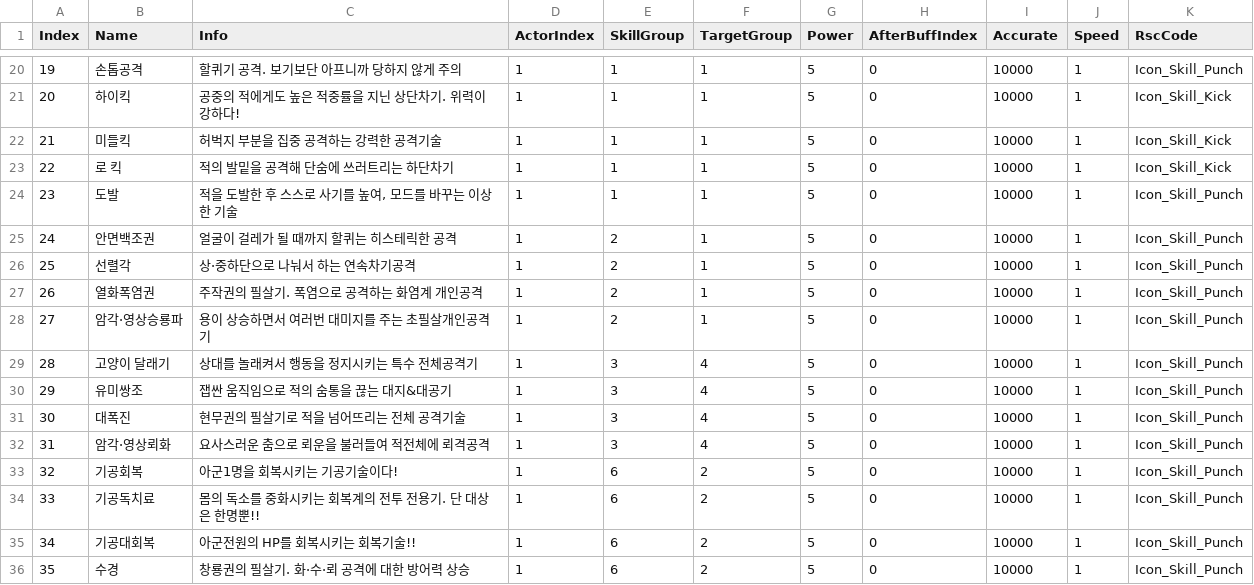
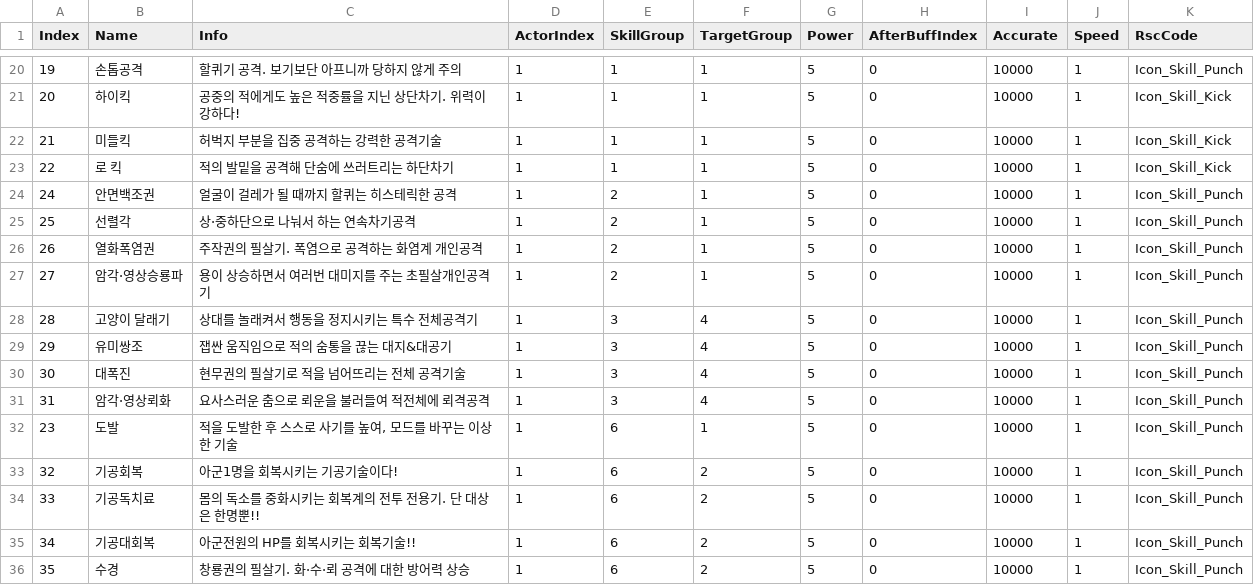
Before and after one commit to TaeHyunChoi/Proj_Kompile, a CSV file: Assets/Resources/CSV/SkillData.csv, drawn as a sheet; only a part is shown, gaps mark what is left out.

Commit message:
Unit, Skill 자료구조 변경 + UI 관련 초기화 설정 변경

```diff
--- a/Assets/Resources/CSV/SkillData.csv
+++ b/Assets/Resources/CSV/SkillData.csv
@@ -23,3 +23,2 @@ Index,Name,Info,ActorIndex,SkillGroup,TargetGroup,Power,AfterBuffIndex,Accurate,
 22,로 킥,적의 발밑을 공격해 단숨에 쓰러트리는 하단차기,1,1,1,5,0,10000,1,Icon_Skill_Kick
-23,도발,"적을 도발한 후 스스로 사기를 높여, 모드를 바꾸는 이상한 기술",1,1,1,5,0,10000,1,Icon_Skill_Punch
 24,안면백조권,얼굴이 걸레가 될 때까지 할퀴는 히스테릭한 공격,1,2,1,5,0,10000,1,Icon_Skill_Punch
@@ -32,2 +31,3 @@ Index,Name,Info,ActorIndex,SkillGroup,TargetGroup,Power,AfterBuffIndex,Accurate,
 31,암각·영상뢰화,요사스러운 춤으로 뢰운을 불러들여 적전체에 뢰격공격,1,3,4,5,0,10000,1,Icon_Skill_Punch
+23,도발,"적을 도발한 후 스스로 사기를 높여, 모드를 바꾸는 이상한 기술",1,6,1,5,0,10000,1,Icon_Skill_Punch
 32,기공회복,아군1명을 회복시키는 기공기술이다!,1,6,2,5,0,10000,1,Icon_Skill_Punch
```
Also changed, not shown: 8 other files.
